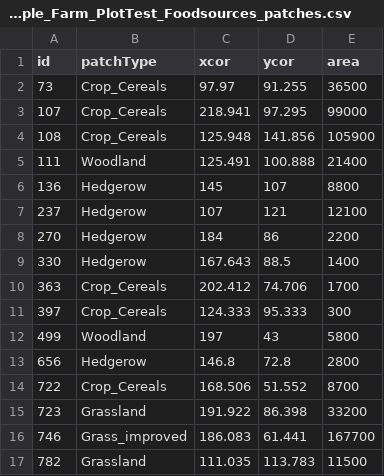
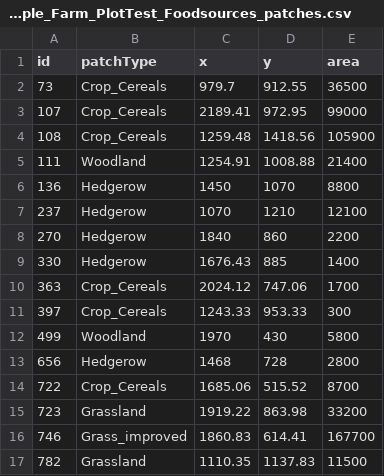
Before and after one commit to peterpothmann/gobees-fast, a CSV file: go/compare/scenarios/Example_Farm_PlotTest_Foodsources_patches.csv, drawn as a sheet; only a part is shown; the diff covers the shown part only.

```diff
--- a/go/compare/scenarios/Example_Farm_PlotTest_Foodsources_patches.csv
+++ b/go/compare/scenarios/Example_Farm_PlotTest_Foodsources_patches.csv
@@ -1,17 +1,17 @@
-id,patchType,xcor,ycor,area
-73,Crop_Cereals,97.97,91.255,36500
-107,Crop_Cereals,218.941,97.295,99000
-108,Crop_Cereals,125.948,141.856,105900
-111,Woodland,125.491,100.888,21400
-136,Hedgerow,145,107,8800
-237,Hedgerow,107,121,12100
-270,Hedgerow,184,86,2200
-330,Hedgerow,167.643,88.5,1400
-363,Crop_Cereals,202.412,74.706,1700
-397,Crop_Cereals,124.333,95.333,300
-499,Woodland,197,43,5800
-656,Hedgerow,146.8,72.8,2800
-722,Crop_Cereals,168.506,51.552,8700
-723,Grassland,191.922,86.398,33200
-746,Grass_improved,186.083,61.441,167700
-782,Grassland,111.035,113.783,11500
+id,patchType,x,y,area
+73,Crop_Cereals,979.7,912.55,36500
+107,Crop_Cereals,2189.41,972.95,99000
+108,Crop_Cereals,1259.48,1418.56,105900
+111,Woodland,1254.91,1008.88,21400
+136,Hedgerow,1450,1070,8800
+237,Hedgerow,1070,1210,12100
+270,Hedgerow,1840,860,2200
+330,Hedgerow,1676.43,885,1400
+363,Crop_Cereals,2024.12,747.06,1700
+397,Crop_Cereals,1243.33,953.33,300
+499,Woodland,1970,430,5800
+656,Hedgerow,1468,728,2800
+722,Crop_Cereals,1685.06,515.52,8700
+723,Grassland,1919.22,863.98,33200
+746,Grass_improved,1860.83,614.41,167700
+782,Grassland,1110.35,1137.83,11500
```
Also changed, not shown: 40 edited cells elsewhere in this file, go/compare/scenarios/_SYSTEM_Example_Farm_Foodsources_patches.csv, go/input/examplefarm/_SYSTEM_Example_Farm_Foodsources_patches.csv, 41 other files.
